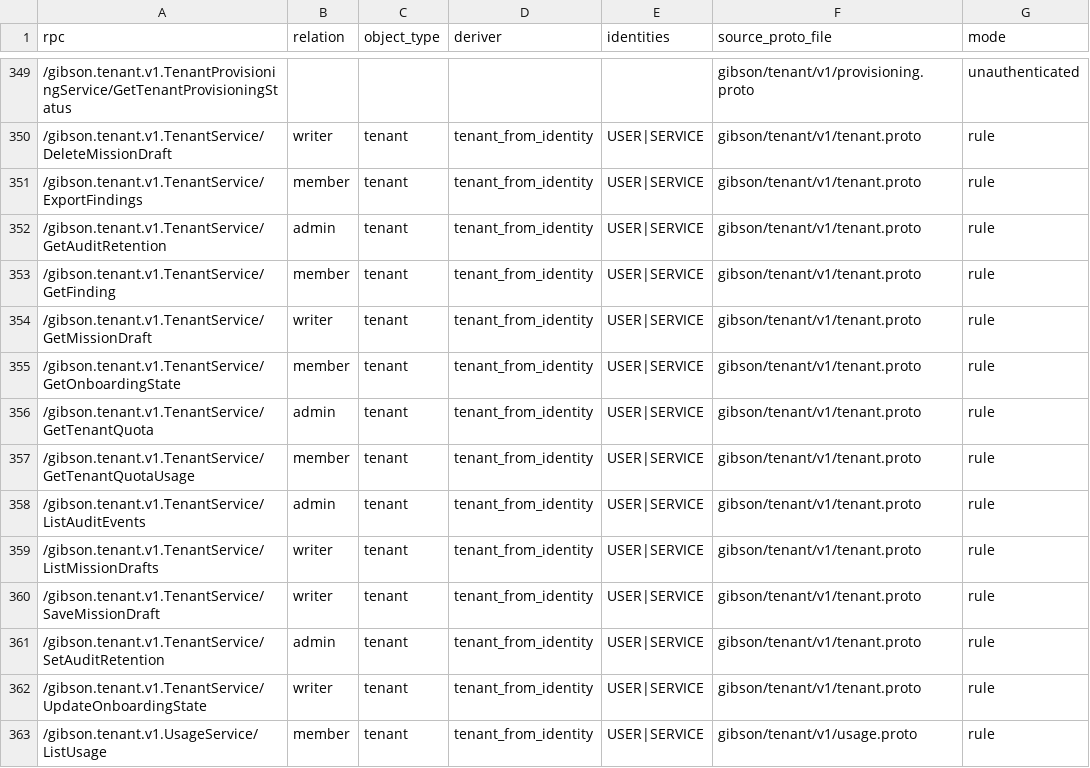
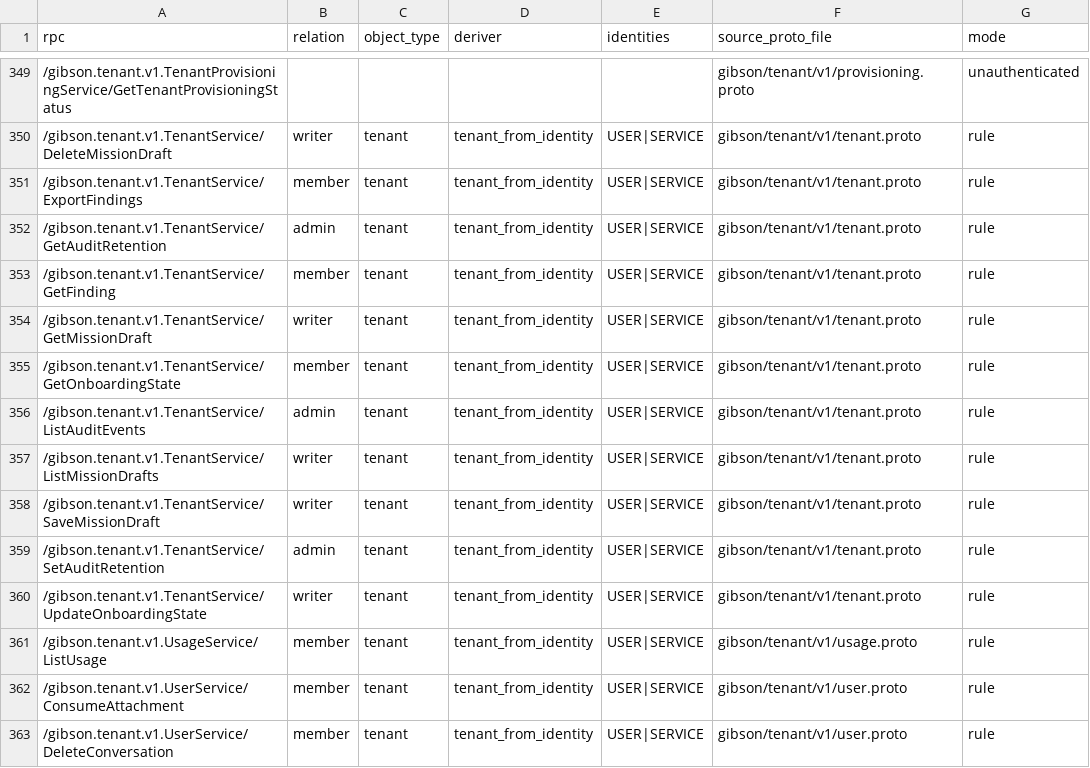
Before and after one commit to zeroroot-ai/gibson, a CSV file: internal/platform/authz/registry/audit.csv, drawn as a sheet; only a part is shown, gaps mark what is left out; the shorter side is filled out with more unchanged rows.

```diff
--- a/internal/platform/authz/registry/audit.csv
+++ b/internal/platform/authz/registry/audit.csv
@@ -355,4 +355,2 @@ rpc,relation,object_type,deriver,identities,source_proto_file,mode
 /gibson.tenant.v1.TenantService/GetOnboardingState,member,tenant,tenant_from_identity,USER|SERVICE,gibson/tenant/v1/tenant.proto,rule
-/gibson.tenant.v1.TenantService/GetTenantQuota,admin,tenant,tenant_from_identity,USER|SERVICE,gibson/tenant/v1/tenant.proto,rule
-/gibson.tenant.v1.TenantService/GetTenantQuotaUsage,member,tenant,tenant_from_identity,USER|SERVICE,gibson/tenant/v1/tenant.proto,rule
 /gibson.tenant.v1.TenantService/ListAuditEvents,admin,tenant,tenant_from_identity,USER|SERVICE,gibson/tenant/v1/tenant.proto,rule
```
Also changed, not shown: 18 other files.
